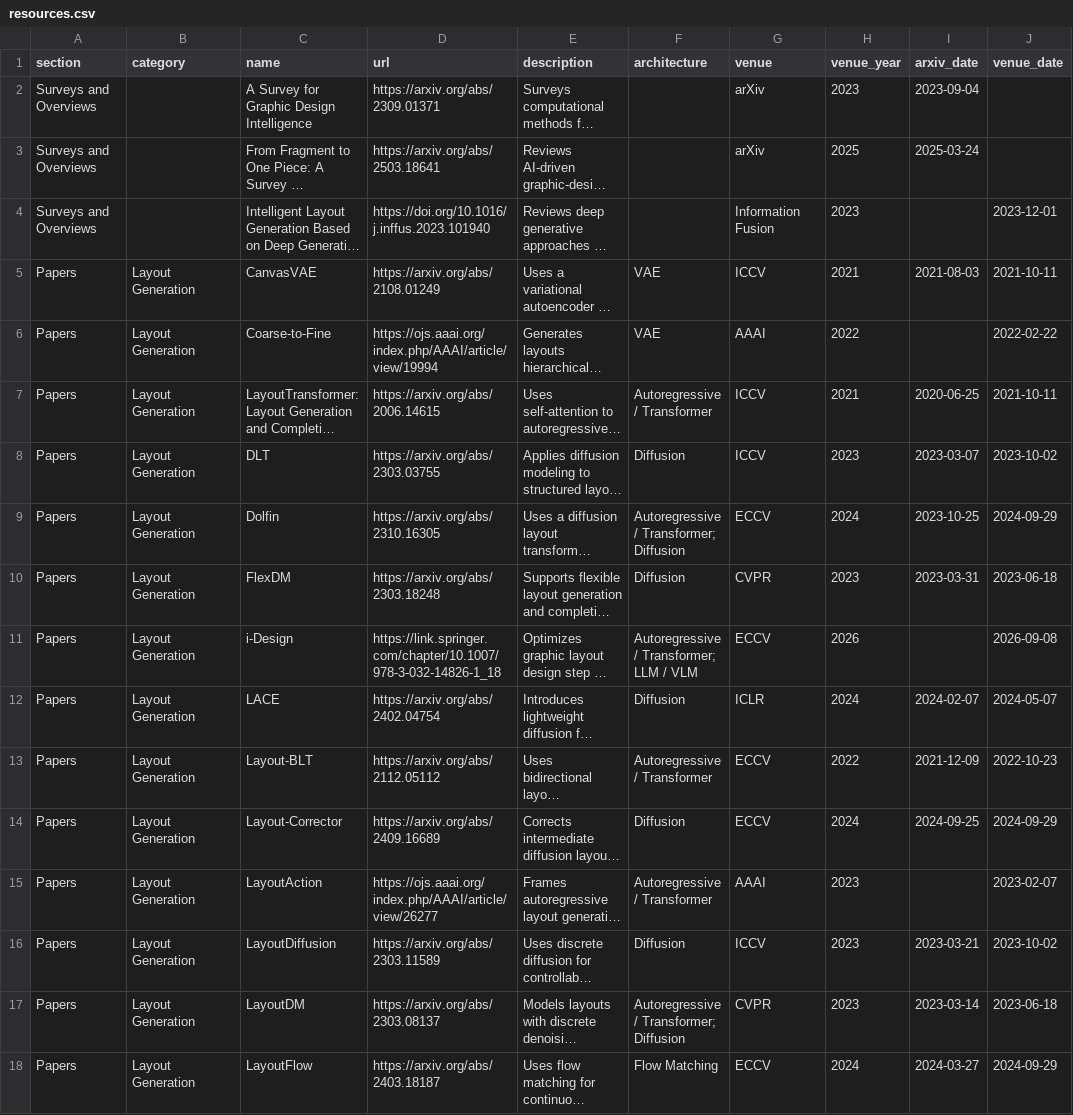
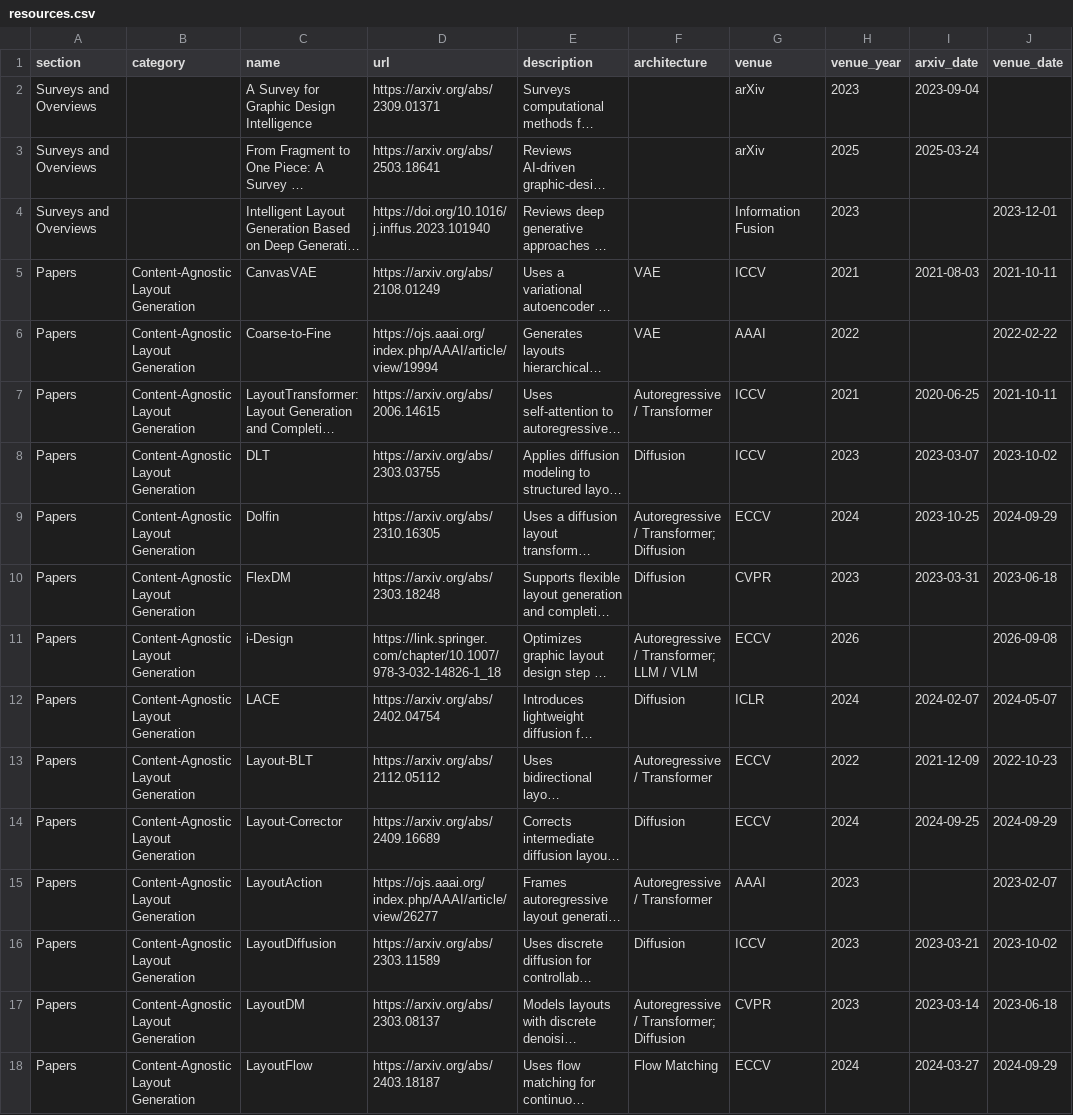
Before and after one commit to creative-graphic-design/awesome-creative-graphic-design-generation, a CSV file: data/resources.csv, drawn as a sheet; only a part is shown; long unchanged cells end in …; the diff covers the shown part only; the diff names each change by its address in the sheet, - before the commit and + after, or states it on an @@ line.

Commit message:
Rename layout category to content-agnostic (#16)

```diff
--- a/data/resources.csv
+++ b/data/resources.csv
-B5:B18 (category): Layout Generation
+B5:B18 (category): Content-Agnostic Layout Generation
```
Also changed, not shown: 30 edited cells elsewhere in this file, 2 other files.
